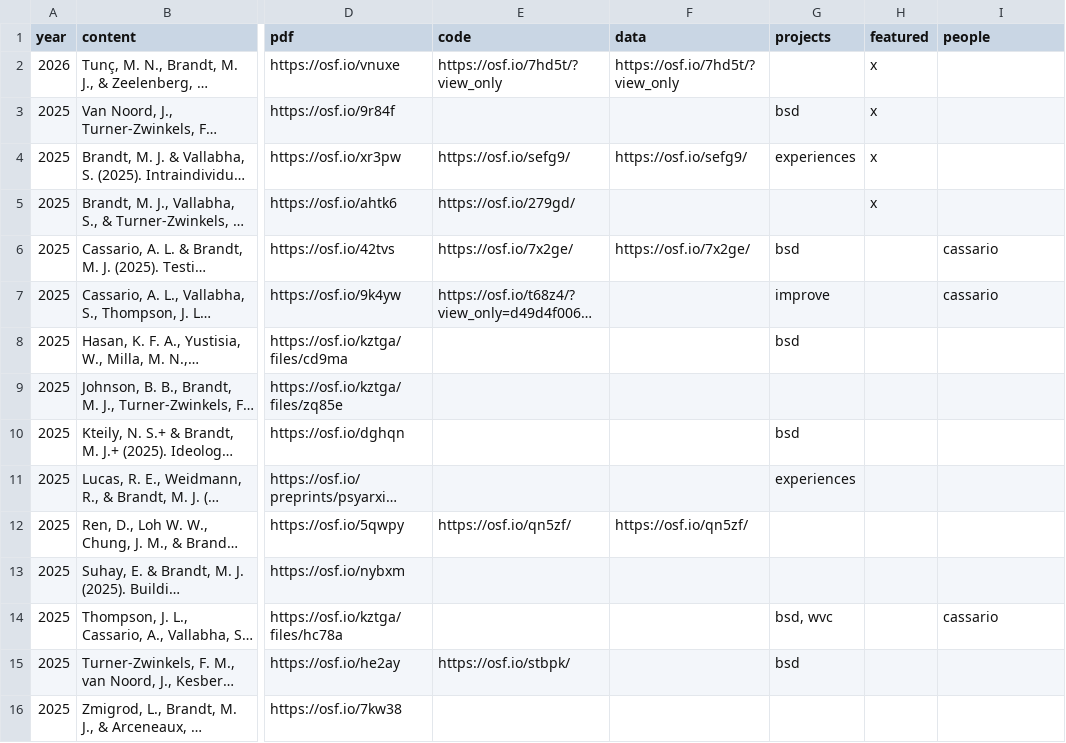
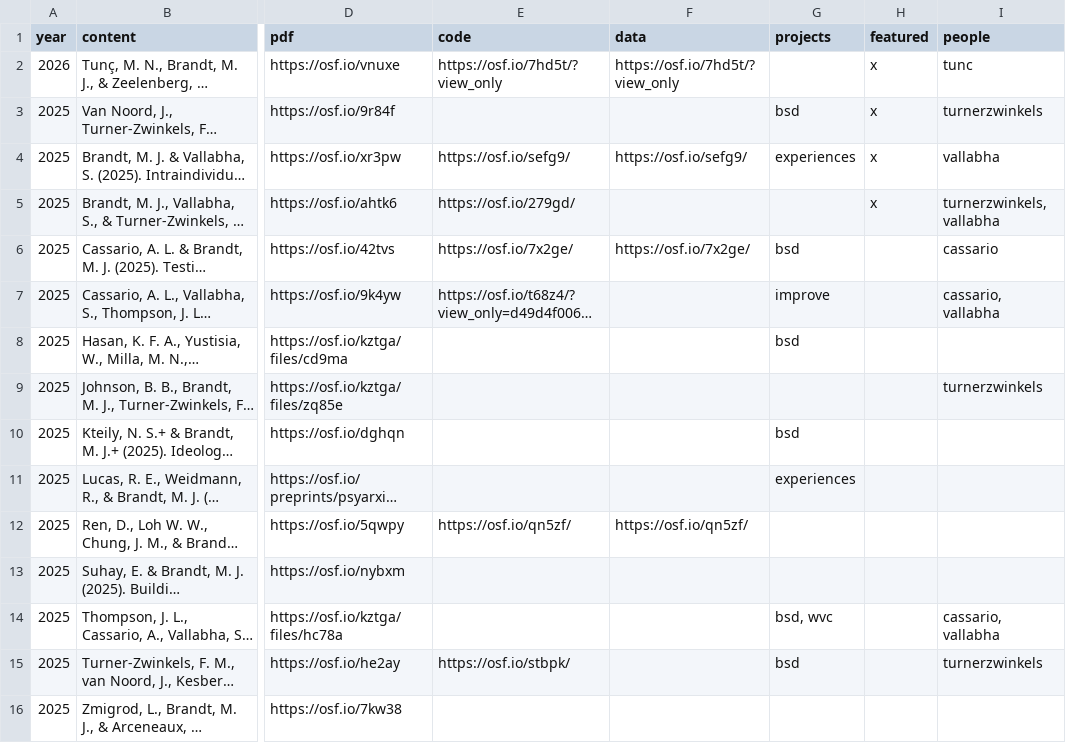
Before and after one commit to mjbsp/tbslab-quarto, a CSV file: pubs.csv, drawn as a sheet; only a part is shown, gaps mark what is left out; long unchanged cells end in …; the diff covers the shown part only; the diff names each change by its address in the sheet, - before the commit and + after, or states it on an @@ line.

```diff
--- a/pubs.csv
+++ b/pubs.csv
-I2 (people): (empty)
+I2 (people): tunc
-I3 (people): (empty)
+I3 (people): turnerzwinkels
-I4 (people): (empty)
+I4 (people): vallabha
-I5 (people): (empty)
+I5 (people): turnerzwinkels, vallabha
-I7 (people): cassario
+I7 (people): cassario, vallabha
-I9 (people): (empty)
+I9 (people): turnerzwinkels
-I14 (people): cassario
+I14 (people): cassario, vallabha
-I15 (people): (empty)
+I15 (people): turnerzwinkels
```
Also changed, not shown: 26 edited cells elsewhere in this file, people/alumni.csv, 3 other files.
